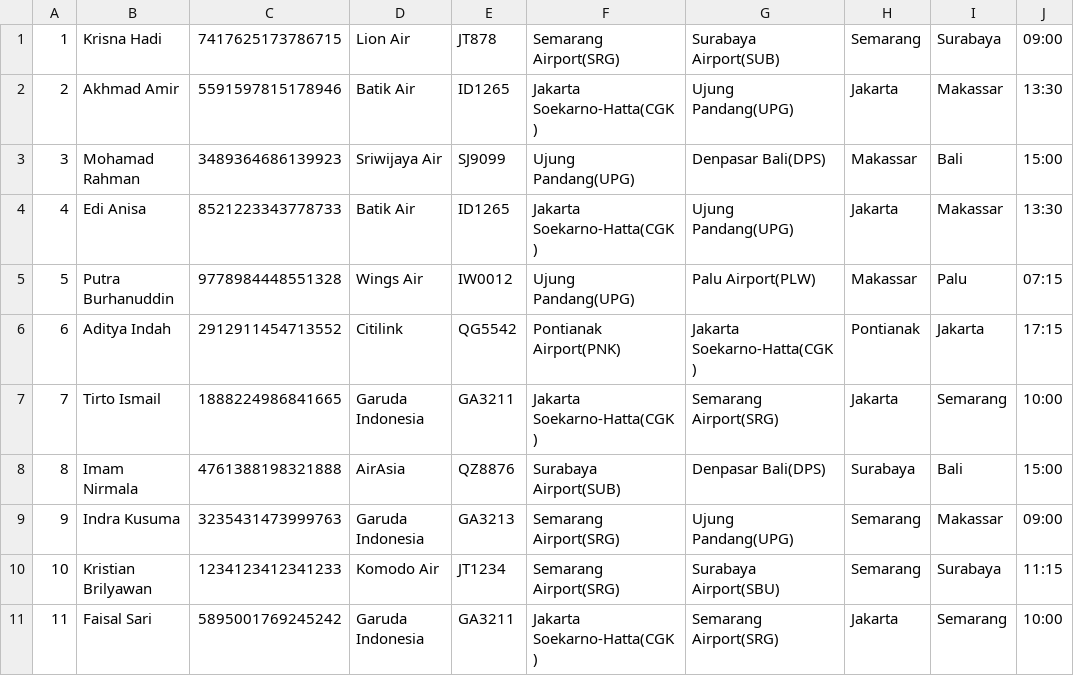
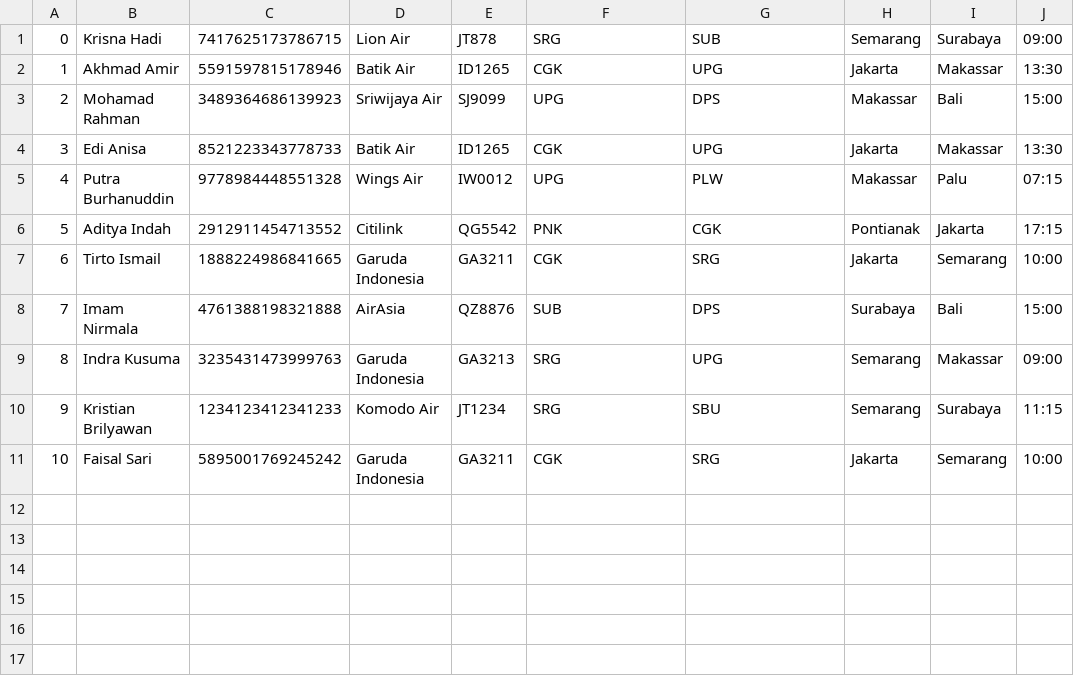
Before and after one commit to Brilyawan/e-MotorMabur_capstone1, a CSV file: data/data_penumpang.csv, drawn as a sheet; only a part is shown; the diff names each change by its address in the sheet, - before the commit and + after, or states it on an @@ line.

```diff
--- a/data/data_penumpang.csv
+++ b/data/data_penumpang.csv
-A1: 1
+A1: 0
-F1: Semarang Airport(SRG)
+F1: SRG
-G1: Surabaya Airport(SUB)
+G1: SUB
-A2: 2
+A2: 1
-F2: Jakarta Soekarno-Hatta(CGK)
+F2: CGK
-G2: Ujung Pandang(UPG)
+G2: UPG
-A3: 3
+A3: 2
-F3: Ujung Pandang(UPG)
+F3: UPG
-G3: Denpasar Bali(DPS)
+G3: DPS
-A4: 4
+A4: 3
-F4: Jakarta Soekarno-Hatta(CGK)
+F4: CGK
-G4: Ujung Pandang(UPG)
+G4: UPG
-A5: 5
+A5: 4
-F5: Ujung Pandang(UPG)
+F5: UPG
-G5: Palu Airport(PLW)
+G5: PLW
-A6: 6
+A6: 5
-F6: Pontianak Airport(PNK)
+F6: PNK
-G6: Jakarta Soekarno-Hatta(CGK)
+G6: CGK
-A7: 7
+A7: 6
-F7: Jakarta Soekarno-Hatta(CGK)
+F7: CGK
-G7: Semarang Airport(SRG)
+G7: SRG
-A8: 8
+A8: 7
-F8: Surabaya Airport(SUB)
+F8: SUB
-G8: Denpasar Bali(DPS)
+G8: DPS
-A9: 9
+A9: 8
-F9:F10: Semarang Airport(SRG)
+F9:F10: SRG
-G9: Ujung Pandang(UPG)
+G9: UPG
-A10: 10
+A10: 9
-G10: Surabaya Airport(SBU)
+G10: SBU
-A11: 11
+A11: 10
-F11: Jakarta Soekarno-Hatta(CGK)
+F11: CGK
-G11: Semarang Airport(SRG)
+G11: SRG
```
Also changed, not shown: 1 other file.
